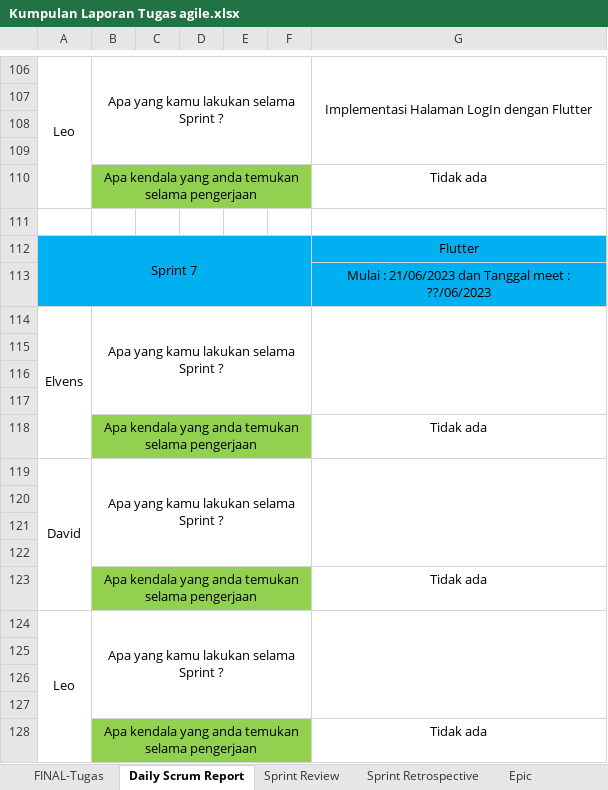
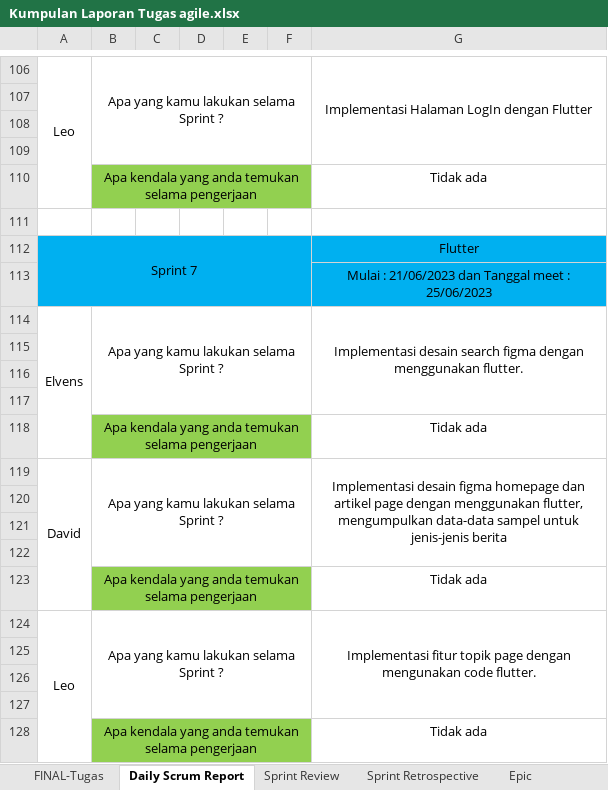
Before and after one commit to 211111237/Majalah-Forbes---IF-A-Sore, an Excel workbook: LaporanPerSprint/Kumpulan Laporan Tugas agile.xlsx, sheet Daily Scrum Report, drawn as a sheet; only a part is shown, gaps mark what is left out; values as stored, in another font and other column widths than the file's, no borders; the diff names each change by its address in the sheet, - before the commit and + after, or states it on an @@ line.

Commit message:
Update Laporan Sprint 7 , Daily scrum report Sprint 7, Laporan Sprint review sprint 7, dan Laporan sprint restropektive sprint 7

```diff
--- a/LaporanPerSprint/Kumpulan Laporan Tugas agile.xlsx (sheet Daily Scrum Report)
+++ b/LaporanPerSprint/Kumpulan Laporan Tugas agile.xlsx (sheet Daily Scrum Report)
-G113: …meet : ??/06/2023
+G113: …meet : 25/06/2023
-G114: (empty)
+G114: Implementasi desain search figma dengan menggunakan flutter.
-G119: (empty)
+G119: Implementasi desain figma homepage dan artikel page dengan menggunakan flutter, mengumpulkan data-data sampel untuk jenis-jenis berita
-G124: (empty)
+G124: Implementasi fitur topik page dengan mengunakan code flutter.
```
Also changed, not shown: sheet Sprint Review, sheet FINAL-Tugas, sheet Sprint Retrospective.
